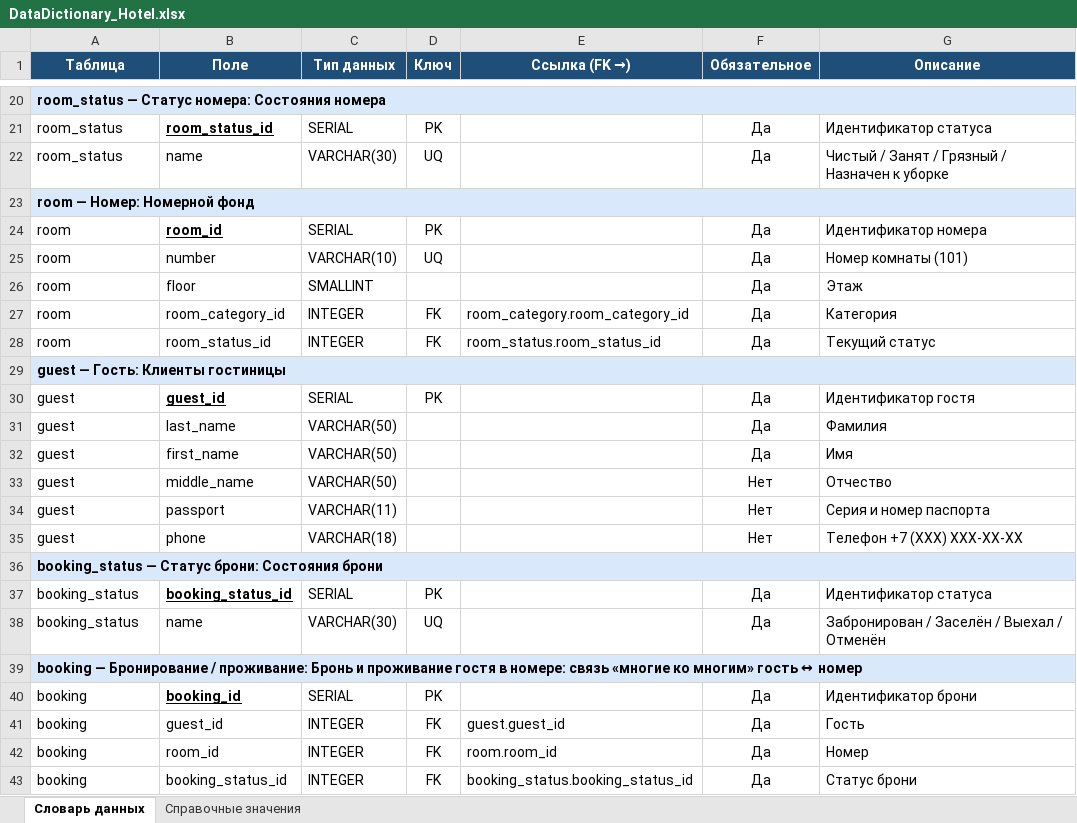
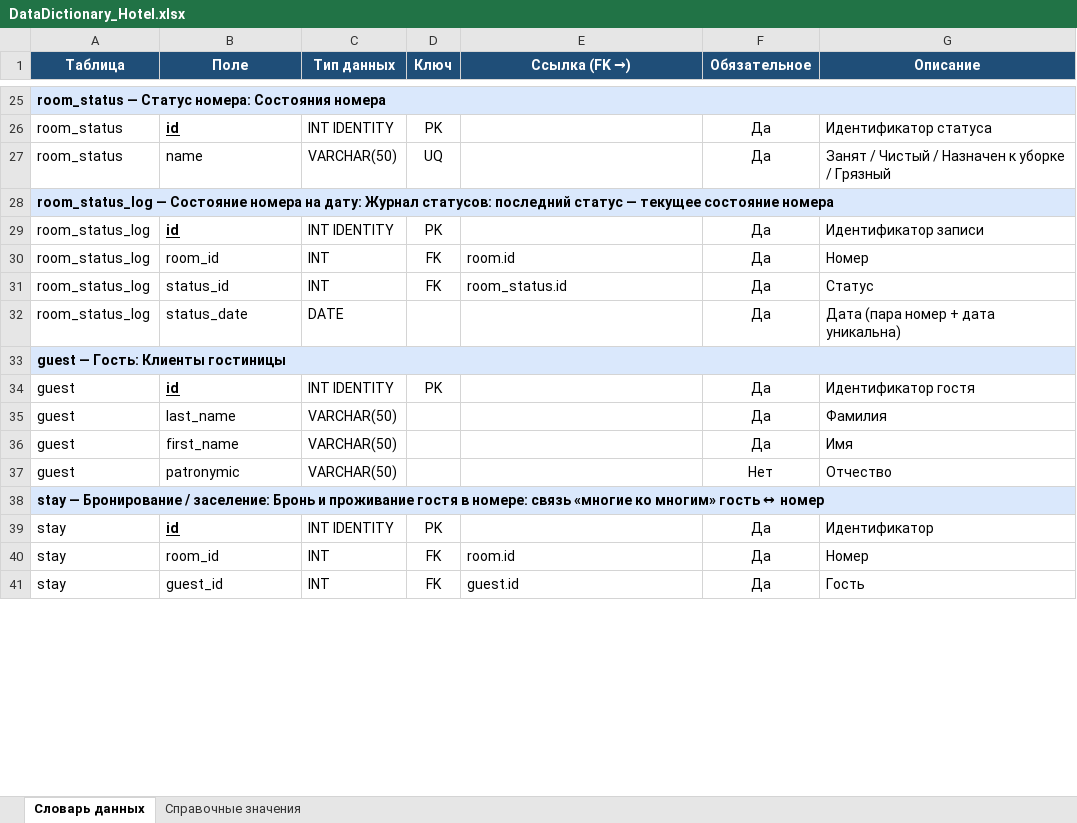
Before and after one commit to SeQuA11/Demo_DB_Varnakov, an Excel workbook: 04_DataDictionary/DataDictionary_Hotel.xlsx, sheet Словарь данных, drawn as a sheet; only a part is shown, gaps mark what is left out; values as stored, in another font and other column widths than the file's, no borders; removed rows and columns are numbered as before the commit, all else as after; the diff covers the shown part only; the diff names each change by its address in the sheet, - before the commit and + after, or states it on an @@ line.

Commit message:
ERD и словарь данных приведены к схеме БД booking_41_varnakov (13 таблиц)

```diff
--- a/04_DataDictionary/DataDictionary_Hotel.xlsx (sheet Словарь данных)
+++ b/04_DataDictionary/DataDictionary_Hotel.xlsx (sheet Словарь данных)
-B26 (Поле): room_status_id
+B26 (Поле): id
-C26 (Тип данных): SERIAL
+C26 (Тип данных): INT IDENTITY
-C27 (Тип данных): VARCHAR(30)
+C27 (Тип данных): VARCHAR(50)
-G27 (Описание): Чистый / Занят / Грязный / Назначен к уборке
+G27 (Описание): Занят / Чистый / Назначен к уборке / Грязный
-A28 (Таблица): room — Номер: Номерной фонд
+A28 (Таблица): room_status_log — Состояние номера на дату: Журнал статусов: последний статус — текущее состояние номера
-row 24: room | room_id | SERIAL | PK |  | Да | Идентификатор номера
@@ row 25 moved to row 22: room @@
-row 26: room | floor | SMALLINT |  |  | Да | Этаж
-row 27: room | room_category_id | INTEGER | FK | room_category.room_category_id | Да | Категория
-row 28: room | room_status_id | INTEGER | FK | room_status.room_status_id | Да | Текущий статус
+row 29: room_status_log | id | INT IDENTITY | PK |  | Да | Идентификатор записи
+row 30: room_status_log | room_id | INT | FK | room.id | Да | Номер
+row 31: room_status_log | status_id | INT | FK | room_status.id | Да | Статус
+row 32: room_status_log | status_date | DATE |  |  | Да | Дата (пара номер + дата уникальна)
-B34 (Поле): guest_id
+B34 (Поле): id
-C34 (Тип данных): SERIAL
+C34 (Тип данных): INT IDENTITY
-B37 (Поле): middle_name
+B37 (Поле): patronymic
-row 34: guest | passport | VARCHAR(11) |  |  | Нет | Серия и номер паспорта
-row 35: guest | phone | VARCHAR(18) |  |  | Нет | Телефон +7 (XXX) XXX-XX-XX
-A38 (Таблица): booking_status — Статус брони: Состояния брони
+A38 (Таблица): stay — Бронирование / заселение: Бронь и проживание гостя в номере: связь «многие ко многим» гость ↔ номер
-row 37: booking_status | booking_status_id | SERIAL | PK |  | Да | Идентификатор статуса
-row 38: booking_status | name | VARCHAR(30) | UQ |  | Да | Забронирован / Заселён / Выехал / Отменён
-row 39: booking — Бронирование / проживание: Бронь и проживание гостя в номере: связь «многие ко многим» гость ↔ номер
-row 40: booking | booking_id | SERIAL | PK |  | Да | Идентификатор брони
-row 41: booking | guest_id | INTEGER | FK | guest.guest_id | Да | Гость
+row 39: stay | id | INT IDENTITY | PK |  | Да | Идентификатор
-A40 (Таблица): booking
+A40 (Таблица): stay
-C40 (Тип данных): INTEGER
+C40 (Тип данных): INT
-E40 (Ссылка (FK →)): room.room_id
+E40 (Ссылка (FK →)): room.id
-row 43: booking | booking_status_id | INTEGER | FK | booking_status.booking_status_id | Да | Статус брони
+row 41: stay | guest_id | INT | FK | guest.id | Да | Гость
```
Also changed, not shown: 33 added rows, 12 removed rows and 35 edited cells elsewhere in this sheet, sheet Справочные значения, 3 other files.
